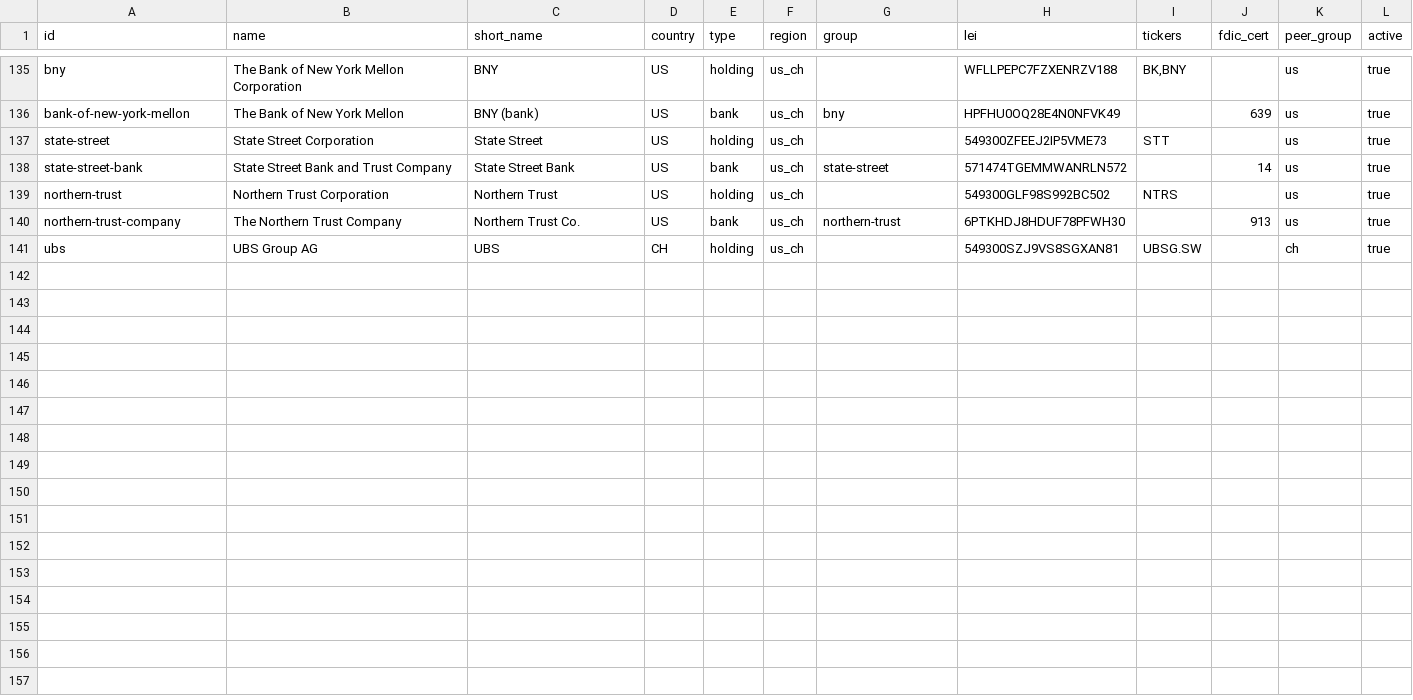
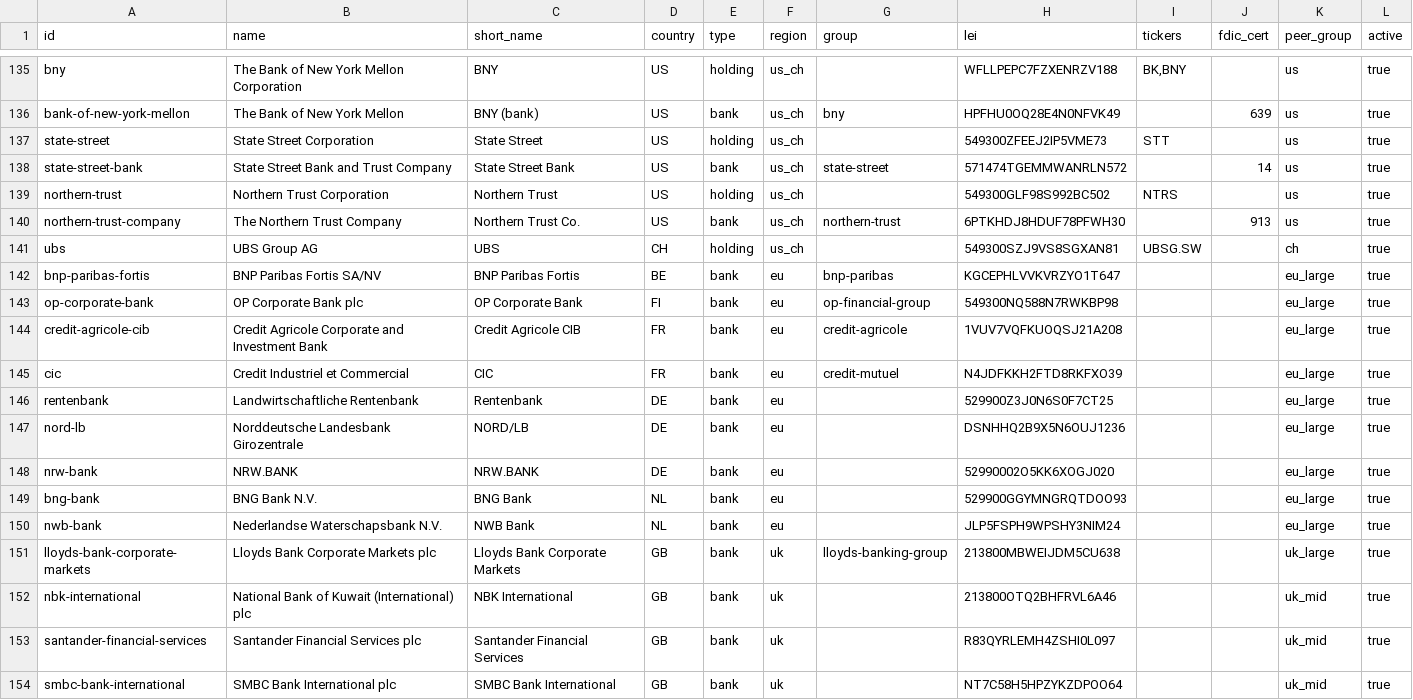
Before and after one commit to philsmith871010-stack/bankCredit, a CSV file: data/entities.csv, drawn as a sheet; only a part is shown, gaps mark what is left out; the diff names each change by its address in the sheet, - before the commit and + after, or states it on an @@ line.

```diff
--- a/data/entities.csv
+++ b/data/entities.csv
+row 142: bnp-paribas-fortis | BNP Paribas Fortis SA/NV | BNP Paribas Fortis | BE | bank | eu | bnp-paribas | KGCEPHLVVKVRZYO1T647 |  |  | eu_large | true
+row 143: op-corporate-bank | OP Corporate Bank plc | OP Corporate Bank | FI | bank | eu | op-financial-group | 549300NQ588N7RWKBP98 |  |  | eu_large | true
+row 144: credit-agricole-cib | Credit Agricole Corporate and Investment Bank | Credit Agricole CIB | FR | bank | eu | credit-agricole | 1VUV7VQFKUOQSJ21A208 |  |  | eu_large | true
+row 145: cic | Credit Industriel et Commercial | CIC | FR | bank | eu | credit-mutuel | N4JDFKKH2FTD8RKFXO39 |  |  | eu_large | true
+row 146: rentenbank | Landwirtschaftliche Rentenbank | Rentenbank | DE | bank | eu |  | 529900Z3J0N6S0F7CT25 |  |  | eu_large | true
+row 147: nord-lb | Norddeutsche Landesbank Girozentrale | NORD/LB | DE | bank | eu |  | DSNHHQ2B9X5N6OUJ1236 |  |  | eu_large | true
+row 148: nrw-bank | NRW.BANK | NRW.BANK | DE | bank | eu |  | 52990002O5KK6XOGJ020 |  |  | eu_large | true
+row 149: bng-bank | BNG Bank N.V. | BNG Bank | NL | bank | eu |  | 529900GGYMNGRQTDOO93 |  |  | eu_large | true
+row 150: nwb-bank | Nederlandse Waterschapsbank N.V. | NWB Bank | NL | bank | eu |  | JLP5FSPH9WPSHY3NIM24 |  |  | eu_large | true
+row 151: lloyds-bank-corporate-markets | Lloyds Bank Corporate Markets plc | Lloyds Bank Corporate Markets | GB | bank | uk | lloyds-banking-group | 213800MBWEIJDM5CU638 |  |  | uk_large | true
+row 152: nbk-international | National Bank of Kuwait (International) plc | NBK International | GB | bank | uk |  | 213800OTQ2BHFRVL6A46 |  |  | uk_mid | true
+row 153: santander-financial-services | Santander Financial Services plc | Santander Financial Services | GB | bank | uk |  | R83QYRLEMH4ZSHI0L097 |  |  | uk_mid | true
+row 154: smbc-bank-international | SMBC Bank International plc | SMBC Bank International | GB | bank | uk |  | NT7C58H5HPZYKZDPOO64 |  |  | uk_mid | true
```
Also changed, not shown: 50 other files.
